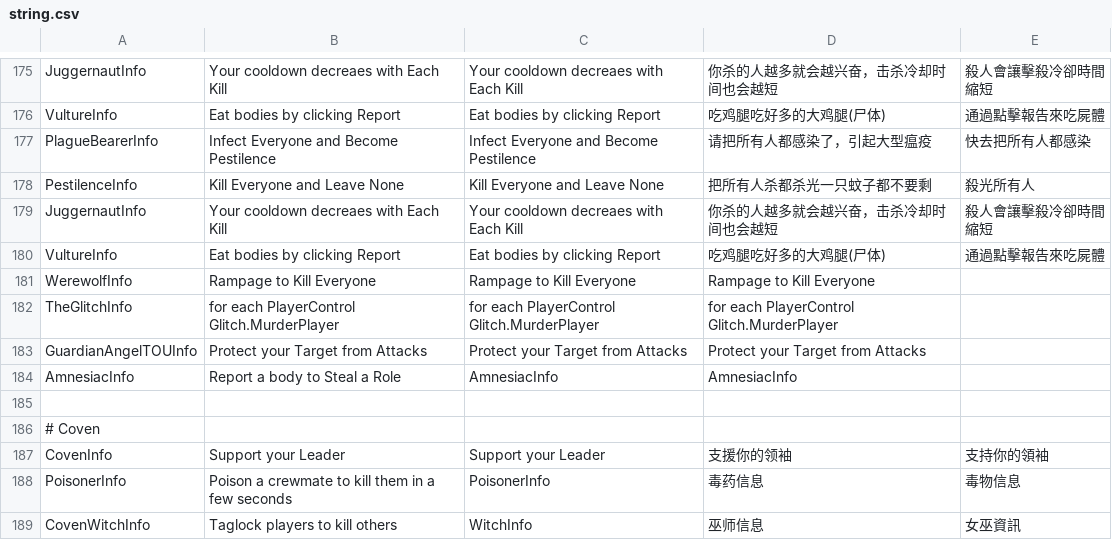
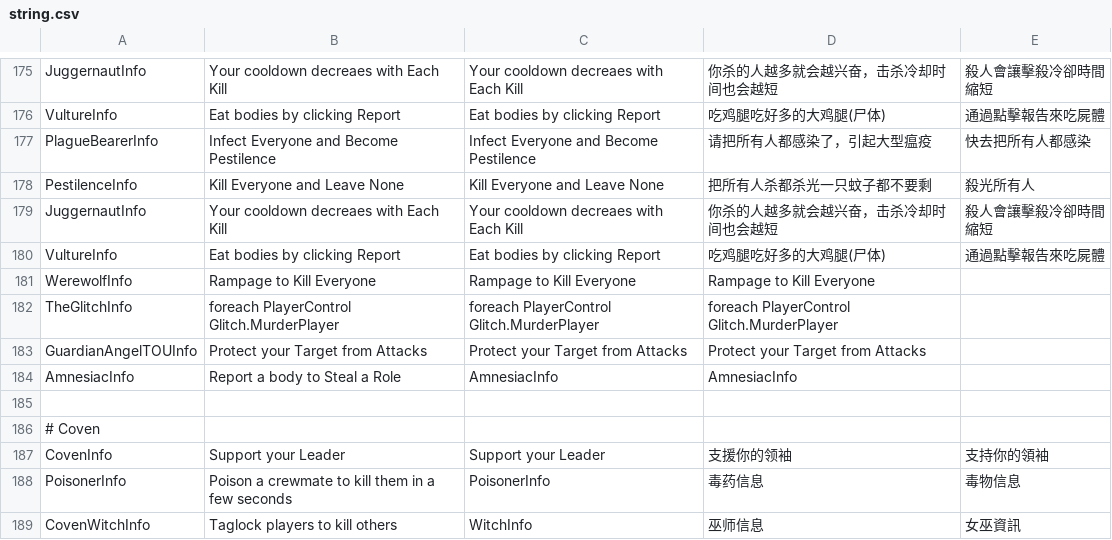
Before and after one commit to discus-sions/TownOfHost-TheOtherRoles, a CSV file: Resources/string.csv, drawn as a sheet; only a part is shown, gaps mark what is left out.

```diff
--- a/Resources/string.csv
+++ b/Resources/string.csv
@@ -181,3 +181,3 @@ VultureInfo,Eat bodies by clicking Report,Eat bodies by clicking Report,吃鸡
 WerewolfInfo,Rampage to Kill Everyone,Rampage to Kill Everyone,Rampage to Kill Everyone
-TheGlitchInfo,for each PlayerControl Glitch.MurderPlayer,for each PlayerControl Glitch.MurderPlayer,for each PlayerControl Glitch.MurderPlayer
+TheGlitchInfo,foreach PlayerControl Glitch.MurderPlayer,foreach PlayerControl Glitch.MurderPlayer,foreach PlayerControl Glitch.MurderPlayer
 GuardianAngelTOUInfo,Protect your Target from Attacks,Protect your Target from Attacks,Protect your Target from Attacks
```
Also changed, not shown: 1 other file.
